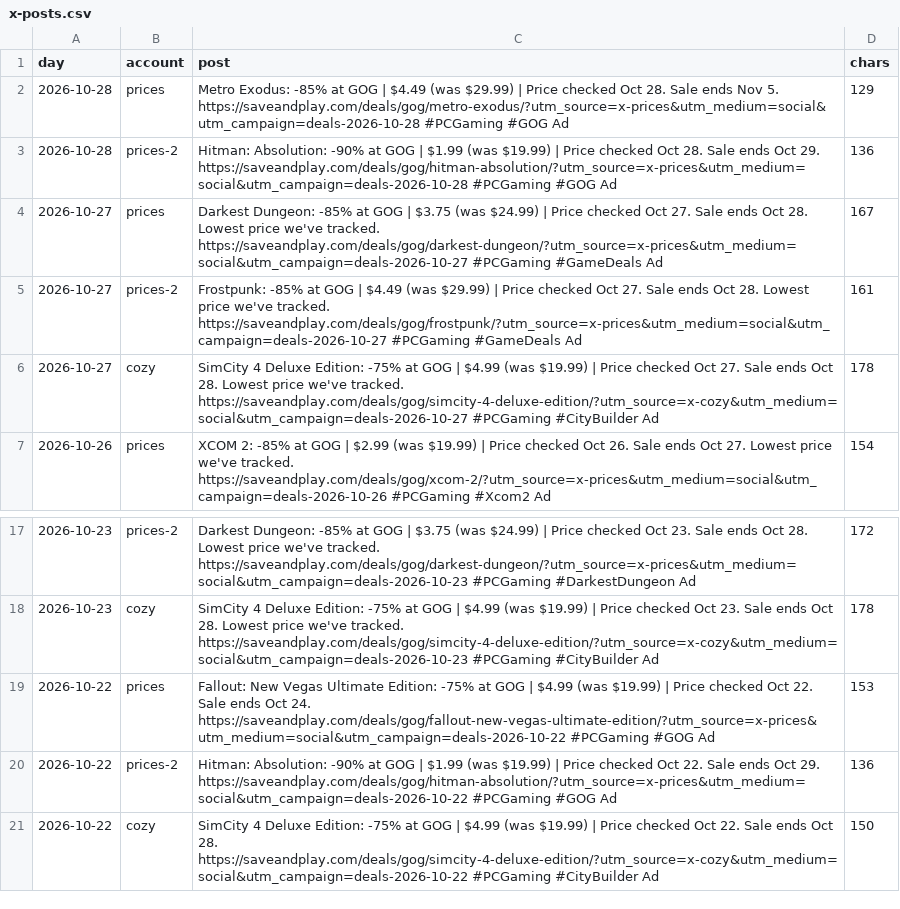
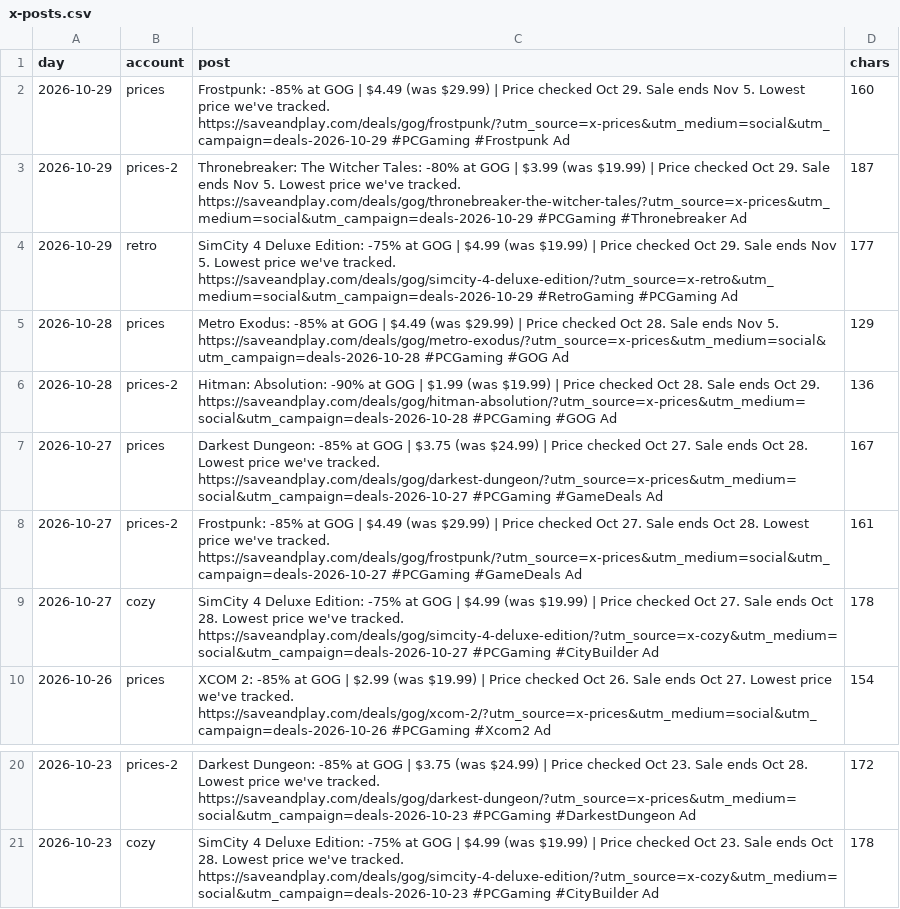
Before and after one commit to alexbogota/saveandplay, a CSV file: x-posts.csv, drawn as a sheet; only a part is shown, gaps mark what is left out.

```diff
--- a/x-posts.csv
+++ b/x-posts.csv
@@ -1,2 +1,5 @@
 day,account,post,chars
+"2026-10-29","prices","Frostpunk: -85% at GOG | $4.49 (was $29.99) | Price checked Oct 29. Sale ends Nov 5. Lowest price we've tracked. https://saveandplay.com/deals/gog/frostpunk/?utm_source=x-prices&utm_medium=social&utm_campaign=deals-2026-10-29 #PCGaming #Frostpunk Ad","160"
+"2026-10-29","prices-2","Thronebreaker: The Witcher Tales: -80% at GOG | $3.99 (was $19.99) | Price checked Oct 29. Sale ends Nov 5. Lowest price we've tracked. https://saveandplay.com/deals/gog/thronebreaker-the-witcher-tales/?utm_source=x-prices&utm_medium=social&utm_campaign=deals-2026-10-29 #PCGaming #Thronebreaker Ad","187"
+"2026-10-29","retro","SimCity 4 Deluxe Edition: -75% at GOG | $4.99 (was $19.99) | Price checked Oct 29. Sale ends Nov 5. Lowest price we've tracked. https://saveandplay.com/deals/gog/simcity-4-deluxe-edition/?utm_source=x-retro&utm_medium=social&utm_campaign=deals-2026-10-29 #RetroGaming #PCGaming Ad","177"
 "2026-10-28","prices","Metro Exodus: -85% at GOG | $4.49 (was $29.99) | Price checked Oct 28. Sale ends Nov 5. https://saveandplay.com/deals/gog/metro-exodus/?utm_source=x-prices&utm_medium=social&utm_campaign=deals-2026-10-28 #PCGaming #GOG Ad","129"
@@ -18,4 +21 @@ day,account,post,chars
 "2026-10-23","cozy","SimCity 4 Deluxe Edition: -75% at GOG | $4.99 (was $19.99) | Price checked Oct 23. Sale ends Oct 28. Lowest price we've tracked. https://saveandplay.com/deals/gog/simcity-4-deluxe-edition/?utm_source=x-cozy&utm_medium=social&utm_campaign=deals-2026-10-23 #PCGaming #CityBuilder Ad","178"
-"2026-10-22","prices","Fallout: New Vegas Ultimate Edition: -75% at GOG | $4.99 (was $19.99) | Price checked Oct 22. Sale ends Oct 24. https://saveandplay.com/deals/gog/fallout-new-vegas-ultimate-edition/?utm_source=x-prices&utm_medium=social&utm_campaign=deals-2026-10-22 #PCGaming #GOG Ad","153"
-"2026-10-22","prices-2","Hitman: Absolution: -90% at GOG | $1.99 (was $19.99) | Price checked Oct 22. Sale ends Oct 29. https://saveandplay.com/deals/gog/hitman-absolution/?utm_source=x-prices&utm_medium=social&utm_campaign=deals-2026-10-22 #PCGaming #GOG Ad","136"
-"2026-10-22","cozy","SimCity 4 Deluxe Edition: -75% at GOG | $4.99 (was $19.99) | Price checked Oct 22. Sale ends Oct 28. https://saveandplay.com/deals/gog/simcity-4-deluxe-edition/?utm_source=x-cozy&utm_medium=social&utm_campaign=deals-2026-10-22 #PCGaming #CityBuilder Ad","150"
```
Also changed, not shown: 36 other files.
